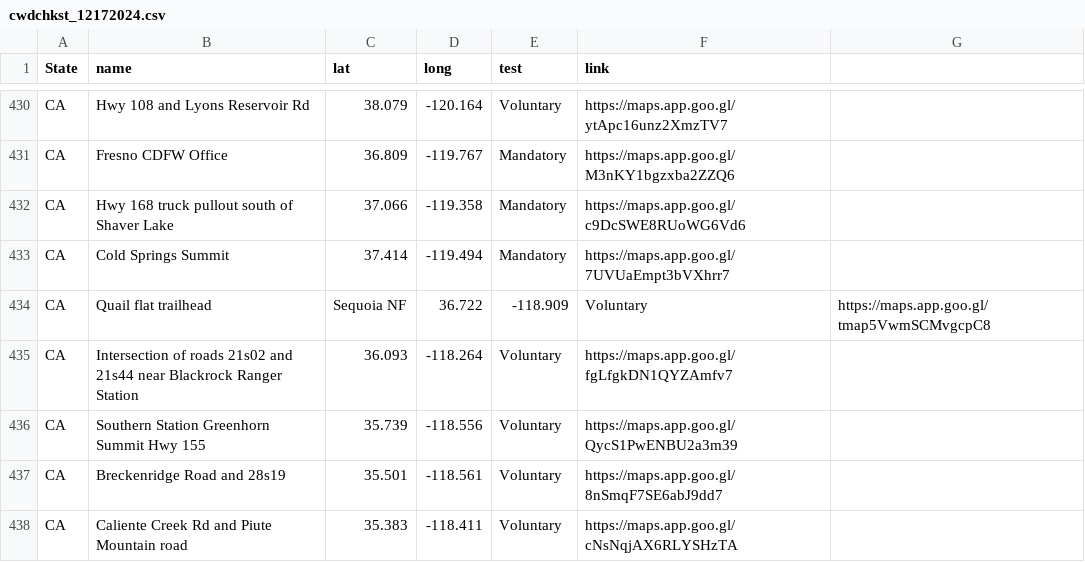
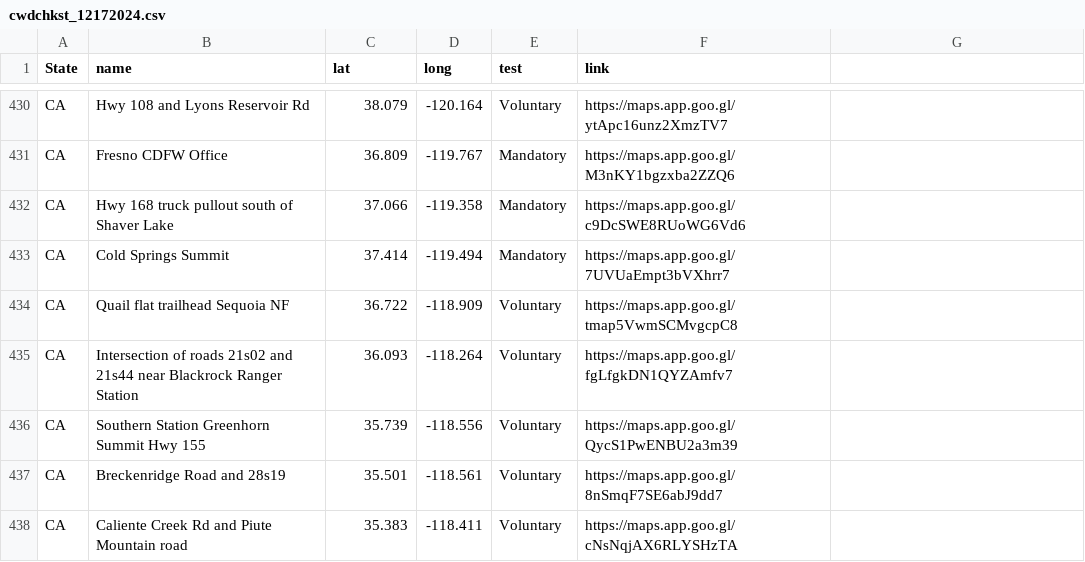
Before and after one commit to anyadoc/OvCWD, a CSV file: cwdchkst_12172024.csv, drawn as a sheet; only a part is shown, gaps mark what is left out; removed rows and columns are numbered as before the commit, all else as after; the diff names each change by its address in the sheet, - before the commit and + after, or states it on an @@ line.

Commit message:
Update cwdchkst_12172024.csv

```diff
--- a/cwdchkst_12172024.csv
+++ b/cwdchkst_12172024.csv
-row 434: CA | Quail flat trailhead | Sequoia NF | 36.722 | -118.909 | Voluntary | https://maps.app.goo.gl/tmap5VwmSCMvgcpC8
+row 434: CA | Quail flat trailhead Sequoia NF | 36.722 | -118.909 | Voluntary | https://maps.app.goo.gl/tmap5VwmSCMvgcpC8
```
